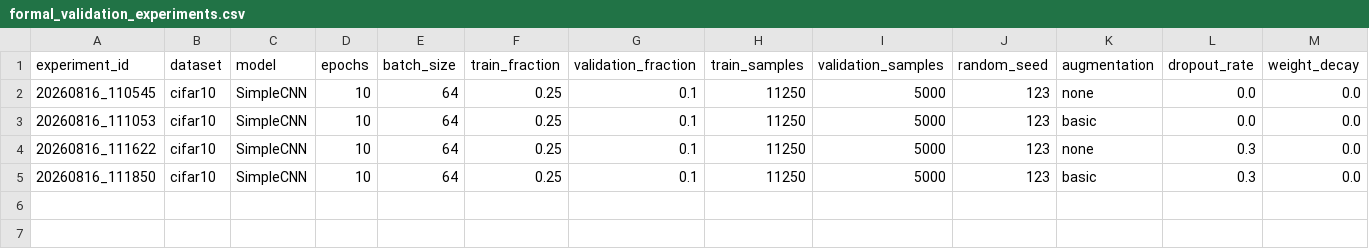
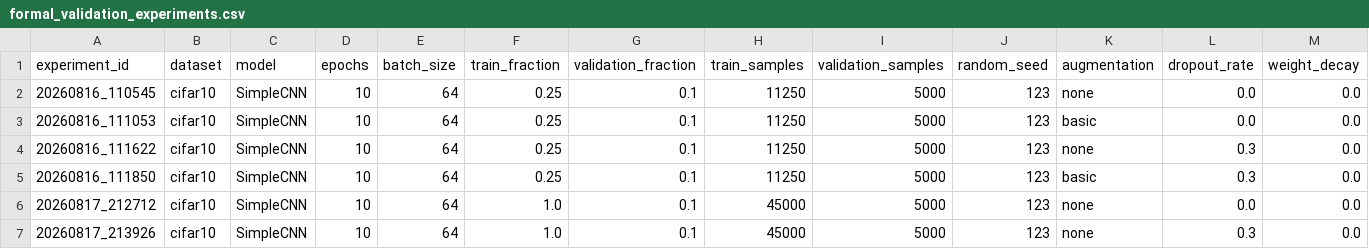
Before and after one commit to fei259/cv-summer-2026, a CSV file: results/formal_validation_experiments.csv, drawn as a sheet; only a part is shown; rows hold the shown columns only; the diff names each change by its address in the sheet, - before the commit and + after, or states it on an @@ line.

Commit message:
feat: compare dropout on full training data

```diff
--- a/results/formal_validation_experiments.csv
+++ b/results/formal_validation_experiments.csv
+row 6: 20260817_212712 | cifar10 | SimpleCNN | 10 | 64 | 1.0 | 0.1 | 45000 | 5000 | 123 | none | 0.0 | 0.0
+row 7: 20260817_213926 | cifar10 | SimpleCNN | 10 | 64 | 1.0 | 0.1 | 45000 | 5000 | 123 | none | 0.3 | 0.0
```
Also changed, not shown: 9 other files.
